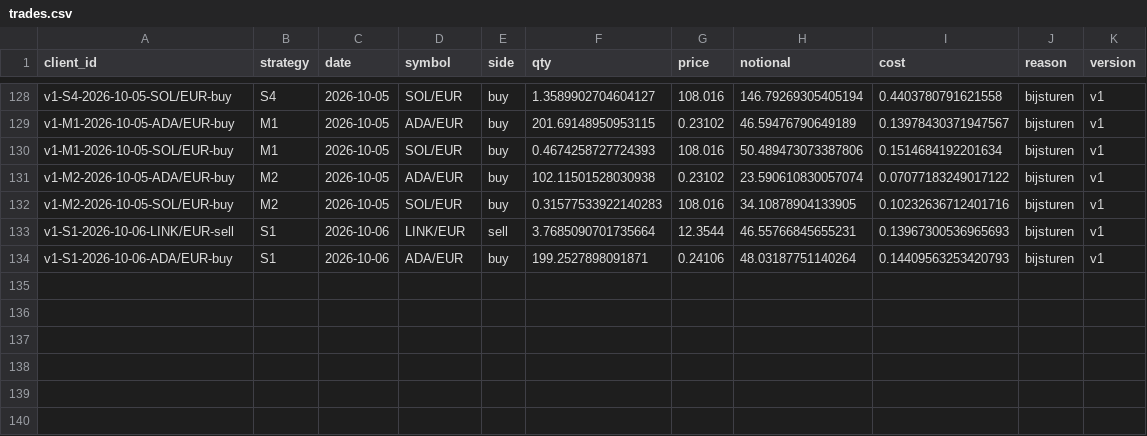
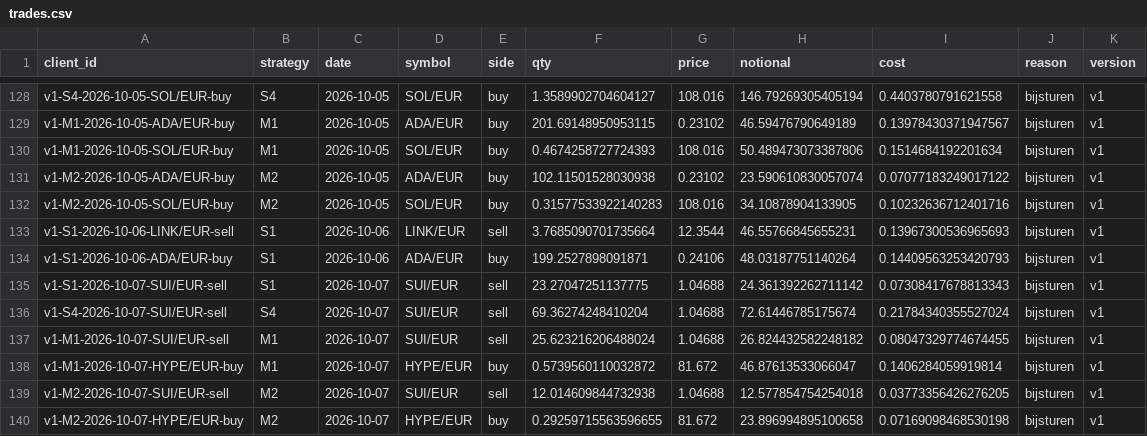
Before and after one commit to mylanreijnen2003-bot/TBotai, a CSV file: state/trades.csv, drawn as a sheet; only a part is shown, gaps mark what is left out; the diff names each change by its address in the sheet, - before the commit and + after, or states it on an @@ line.

```diff
--- a/state/trades.csv
+++ b/state/trades.csv
+row 135: v1-S1-2026-10-07-SUI/EUR-sell | S1 | 2026-10-07 | SUI/EUR | sell | 23.27047251137775 | 1.04688 | 24.361392262711142 | 0.07308417678813343 | bijsturen | v1
+row 136: v1-S4-2026-10-07-SUI/EUR-sell | S4 | 2026-10-07 | SUI/EUR | sell | 69.36274248410204 | 1.04688 | 72.61446785175674 | 0.21784340355527024 | bijsturen | v1
+row 137: v1-M1-2026-10-07-SUI/EUR-sell | M1 | 2026-10-07 | SUI/EUR | sell | 25.623216206488024 | 1.04688 | 26.824432582248182 | 0.08047329774674455 | bijsturen | v1
+row 138: v1-M1-2026-10-07-HYPE/EUR-buy | M1 | 2026-10-07 | HYPE/EUR | buy | 0.5739560110032872 | 81.672 | 46.87613533066047 | 0.1406284059919814 | bijsturen | v1
+row 139: v1-M2-2026-10-07-SUI/EUR-sell | M2 | 2026-10-07 | SUI/EUR | sell | 12.014609844732938 | 1.04688 | 12.577854754254018 | 0.03773356426276205 | bijsturen | v1
+row 140: v1-M2-2026-10-07-HYPE/EUR-buy | M2 | 2026-10-07 | HYPE/EUR | buy | 0.29259715563596655 | 81.672 | 23.896994895100658 | 0.07169098468530198 | bijsturen | v1
```
Also changed, not shown: state/equity.csv, state/observations.csv, 3 other files.
